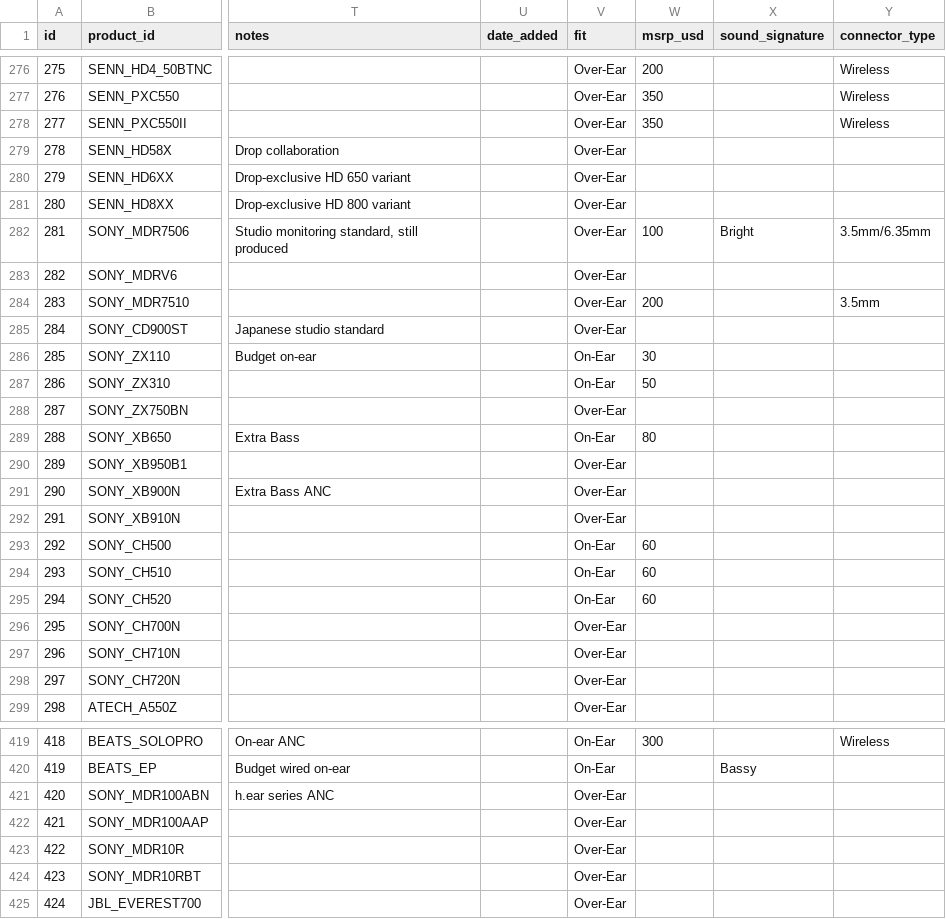
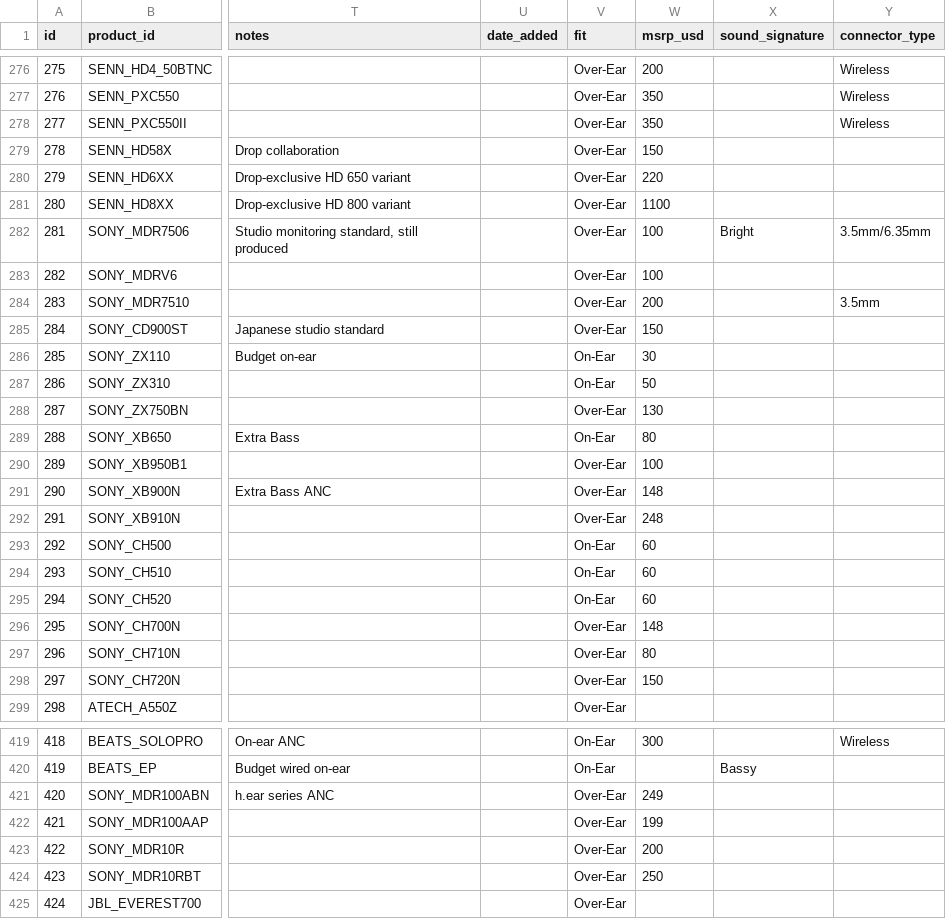
Before and after one commit to notacodeman/headphone-database, a CSV file: database/products.csv, drawn as a sheet; only a part is shown, gaps mark what is left out; the diff covers the shown part only; the diff names each change by its address in the sheet, - before the commit and + after, or states it on an @@ line.

Commit message:
Fill in researched MSRP data for Sony and Sennheiser products

```diff
--- a/database/products.csv
+++ b/database/products.csv
-W279 (msrp_usd): (empty)
+W279 (msrp_usd): 150
-W280 (msrp_usd): (empty)
+W280 (msrp_usd): 220
-W281 (msrp_usd): (empty)
+W281 (msrp_usd): 1100
-W283 (msrp_usd): (empty)
+W283 (msrp_usd): 100
-W285 (msrp_usd): (empty)
+W285 (msrp_usd): 150
-W288 (msrp_usd): (empty)
+W288 (msrp_usd): 130
-W290 (msrp_usd): (empty)
+W290 (msrp_usd): 100
-W291 (msrp_usd): (empty)
+W291 (msrp_usd): 148
-W292 (msrp_usd): (empty)
+W292 (msrp_usd): 248
-W296 (msrp_usd): (empty)
+W296 (msrp_usd): 148
-W297 (msrp_usd): (empty)
+W297 (msrp_usd): 80
-W298 (msrp_usd): (empty)
+W298 (msrp_usd): 150
-W421 (msrp_usd): (empty)
+W421 (msrp_usd): 249
-W422 (msrp_usd): (empty)
+W422 (msrp_usd): 199
-W423 (msrp_usd): (empty)
+W423 (msrp_usd): 200
-W424 (msrp_usd): (empty)
+W424 (msrp_usd): 250
```
Also changed, not shown: 38 edited cells elsewhere in this file.
